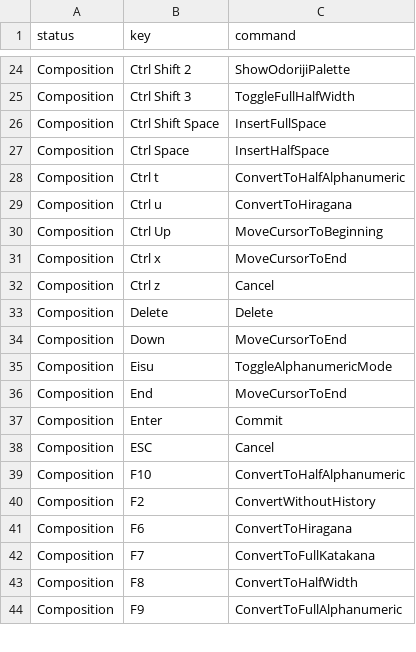
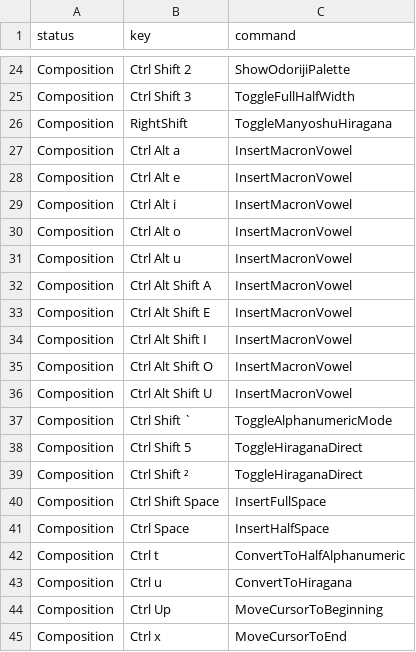
Before and after one commit to marinaMoji/marinaMozc, a TSV file: src/data/keymap/mobile.tsv, drawn as a sheet; only a part is shown, gaps mark what is left out; the shorter side is filled out with more unchanged rows; the diff covers the shown part only; the diff names each change by its address in the sheet, - before the commit and + after, or states it on an @@ line.

```diff
--- a/src/data/keymap/mobile.tsv
+++ b/src/data/keymap/mobile.tsv
+row 26: Composition | RightShift | ToggleManyoshuHiragana
+row 27: Composition | Ctrl Alt a | InsertMacronVowel
+row 28: Composition | Ctrl Alt e | InsertMacronVowel
+row 29: Composition | Ctrl Alt i | InsertMacronVowel
+row 30: Composition | Ctrl Alt o | InsertMacronVowel
+row 31: Composition | Ctrl Alt u | InsertMacronVowel
+row 32: Composition | Ctrl Alt Shift A | InsertMacronVowel
+row 33: Composition | Ctrl Alt Shift E | InsertMacronVowel
+row 34: Composition | Ctrl Alt Shift I | InsertMacronVowel
+row 35: Composition | Ctrl Alt Shift O | InsertMacronVowel
+row 36: Composition | Ctrl Alt Shift U | InsertMacronVowel
+row 37: Composition | Ctrl Shift ` | ToggleAlphanumericMode
+row 38: Composition | Ctrl Shift 5 | ToggleHiraganaDirect
+row 39: Composition | Ctrl Shift ² | ToggleHiraganaDirect
```
Also changed, not shown: 40 added rows elsewhere in this file, src/data/keymap/atok.tsv, src/data/keymap/chromeos.tsv, 42 other files.
